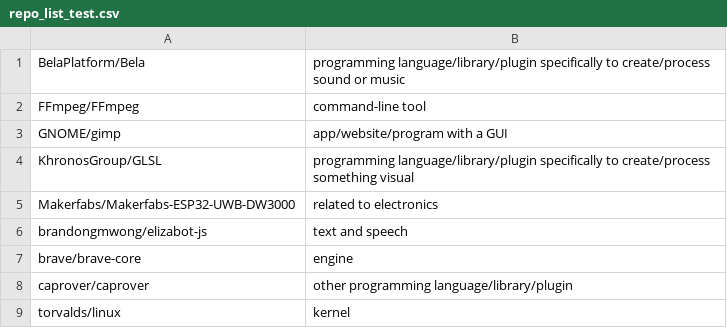
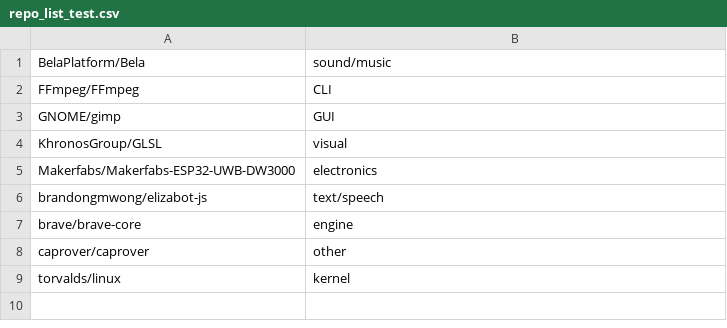
Before and after one commit to rethread-studio/rethread, a CSV file: code/myriad/loam_paper/mining/repo_list_test.csv, drawn as a sheet.

```diff
--- a/code/myriad/loam_paper/mining/repo_list_test.csv
+++ b/code/myriad/loam_paper/mining/repo_list_test.csv
@@ -1,9 +1,9 @@
-BelaPlatform/Bela,programming language/library/plugin specifically to create/process sound or music
-FFmpeg/FFmpeg,command-line tool
-GNOME/gimp,app/website/program with a GUI
-KhronosGroup/GLSL,programming language/library/plugin specifically to create/process something visual
-Makerfabs/Makerfabs-ESP32-UWB-DW3000,related to electronics
-brandongmwong/elizabot-js,text and speech
+BelaPlatform/Bela,sound/music
+FFmpeg/FFmpeg,CLI
+GNOME/gimp,GUI
+KhronosGroup/GLSL,visual
+Makerfabs/Makerfabs-ESP32-UWB-DW3000,electronics
+brandongmwong/elizabot-js,text/speech
 brave/brave-core,engine
-caprover/caprover,other programming language/library/plugin
+caprover/caprover,other
 torvalds/linux,kernel
```
Also changed, not shown: code/myriad/loam_paper/mining/repo_list.csv, 48 other files.
